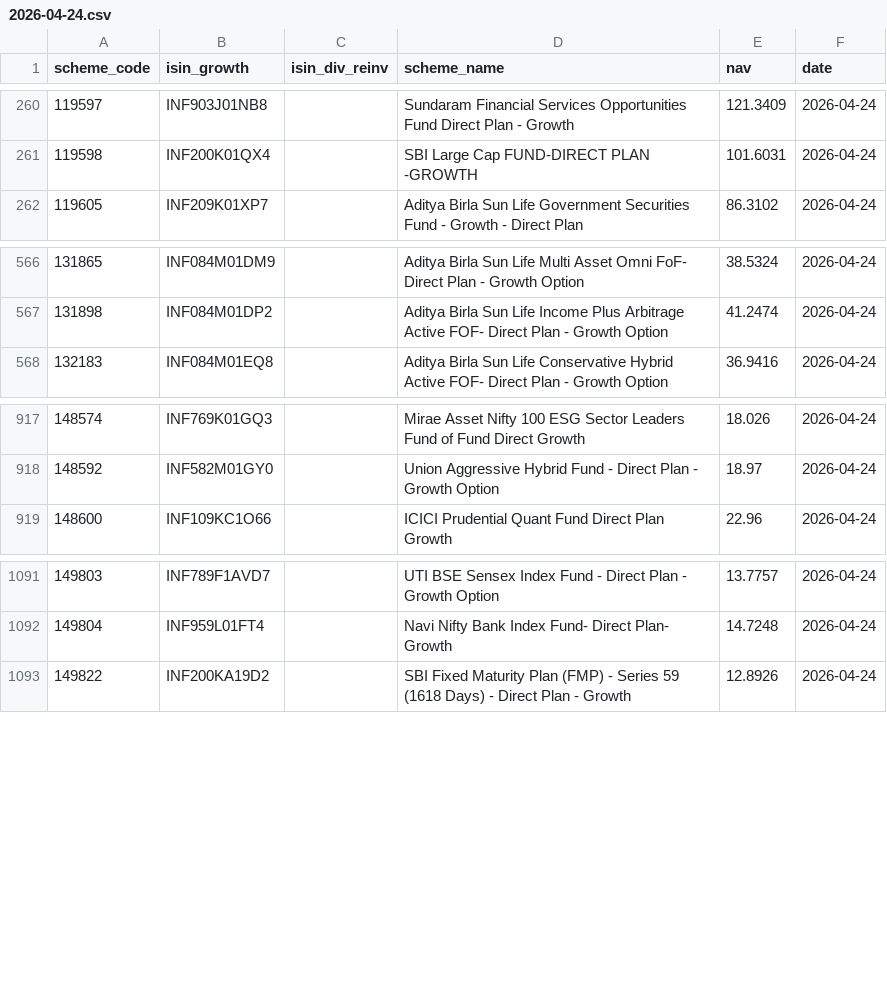
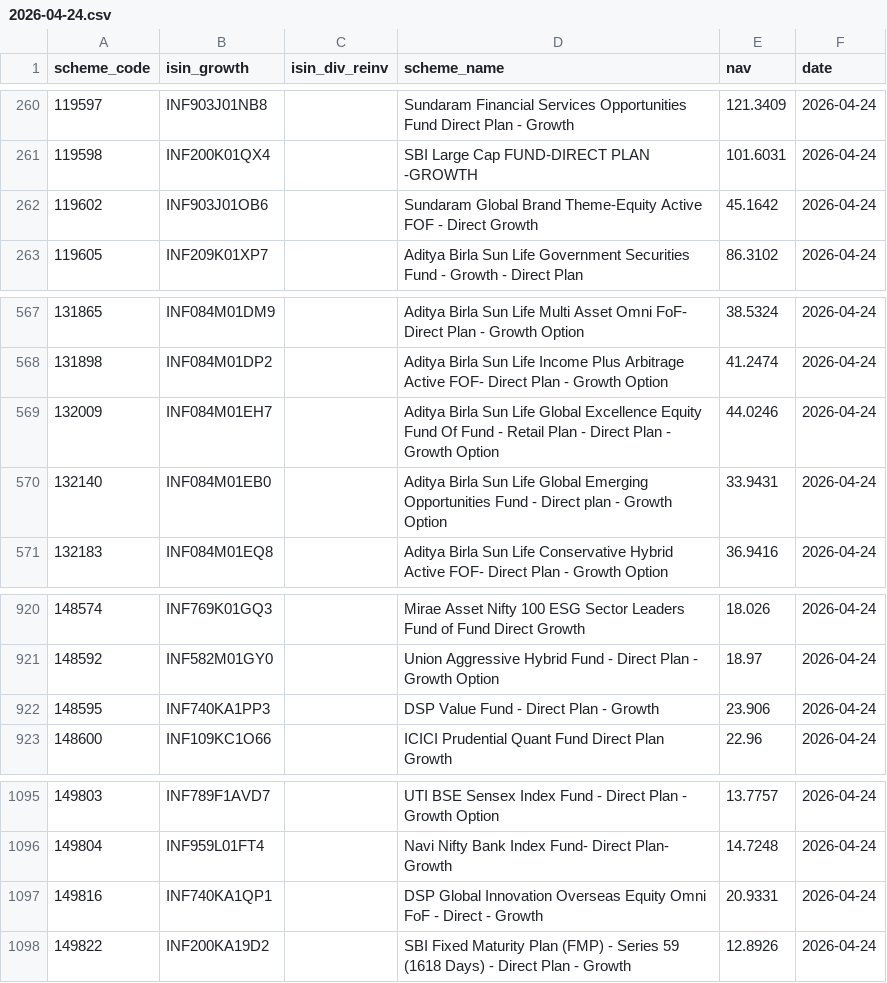
Before and after one commit to finfee-ai/nav-data-dump, a CSV file: data/daily/2026-04-24.csv, drawn as a sheet; only a part is shown, gaps mark what is left out; the diff names each change by its address in the sheet, - before the commit and + after, or states it on an @@ line.

```diff
--- a/data/daily/2026-04-24.csv
+++ b/data/daily/2026-04-24.csv
+row 262: 119602 | INF903J01OB6 |  | Sundaram Global Brand Theme-Equity Active FOF - Direct Growth | 45.1642 | 2026-04-24
+row 569: 132009 | INF084M01EH7 |  | Aditya Birla Sun Life Global Excellence Equity Fund Of Fund - Retail Plan - Direct Plan - Growth Option | 44.0246 | 2026-04-24
+row 570: 132140 | INF084M01EB0 |  | Aditya Birla Sun Life Global Emerging Opportunities Fund - Direct plan - Growth Option | 33.9431 | 2026-04-24
+row 922: 148595 | INF740KA1PP3 |  | DSP Value Fund - Direct Plan - Growth | 23.906 | 2026-04-24
+row 1097: 149816 | INF740KA1QP1 |  | DSP Global Innovation Overseas Equity Omni FoF - Direct - Growth | 20.9331 | 2026-04-24
```
Also changed, not shown: metadata/scheme_master.csv, 4 other files.
